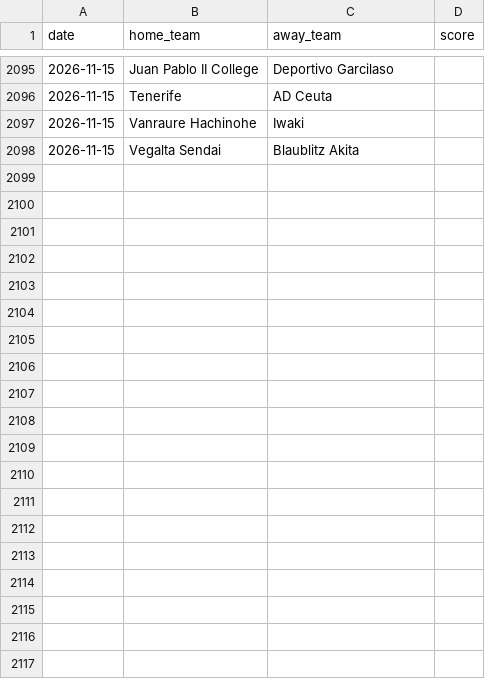
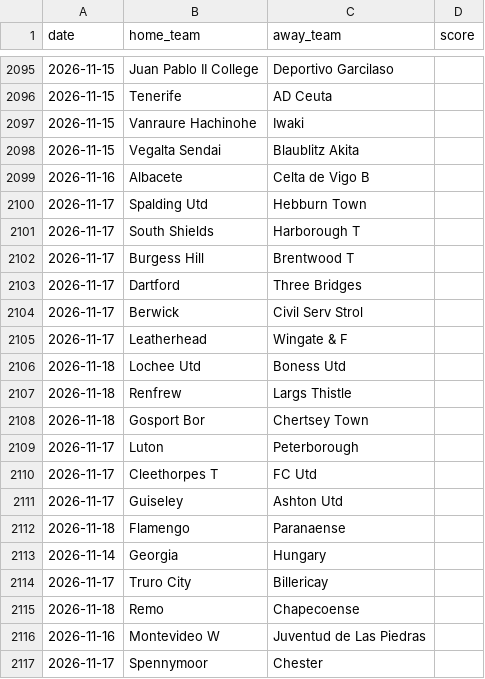
Before and after one commit to iobuyumbi/over-under, a CSV file: manual_results.csv, drawn as a sheet; only a part is shown, gaps mark what is left out; the diff covers the shown part only; the diff names each change by its address in the sheet, - before the commit and + after, or states it on an @@ line.

Commit message:
Local run outputs; clear manual_results.csv stash conflict
Board/telegram outputs and curated picks refreshed. manual_results.csv had leftover 'Updated upstream'/'Stashed changes' markers from an aborted stash pop; kept the stashed fixtures (11-16 to 11-18, no dupes) so the file no longer trips the conflict-marker guard in run_local.bat.

```diff
--- a/manual_results.csv
+++ b/manual_results.csv
+row 2099: 2026-11-16 | Albacete | Celta de Vigo B
+row 2100: 2026-11-17 | Spalding Utd | Hebburn Town
+row 2101: 2026-11-17 | South Shields | Harborough T
+row 2102: 2026-11-17 | Burgess Hill | Brentwood T
+row 2103: 2026-11-17 | Dartford | Three Bridges
+row 2104: 2026-11-17 | Berwick | Civil Serv Strol
+row 2105: 2026-11-17 | Leatherhead | Wingate & F
+row 2106: 2026-11-18 | Lochee Utd | Boness Utd
+row 2107: 2026-11-18 | Renfrew | Largs Thistle
+row 2108: 2026-11-18 | Gosport Bor | Chertsey Town
+row 2109: 2026-11-17 | Luton | Peterborough
+row 2110: 2026-11-17 | Cleethorpes T | FC Utd
+row 2111: 2026-11-17 | Guiseley | Ashton Utd
+row 2112: 2026-11-18 | Flamengo | Paranaense
+row 2113: 2026-11-14 | Georgia | Hungary
+row 2114: 2026-11-17 | Truro City | Billericay
+row 2115: 2026-11-18 | Remo | Chapecoense
+row 2116: 2026-11-16 | Montevideo W | Juventud de Las Piedras
+row 2117: 2026-11-17 | Spennymoor | Chester
```
Also changed, not shown: 15 added rows and 4 edited cells elsewhere in this file, 8 other files.
